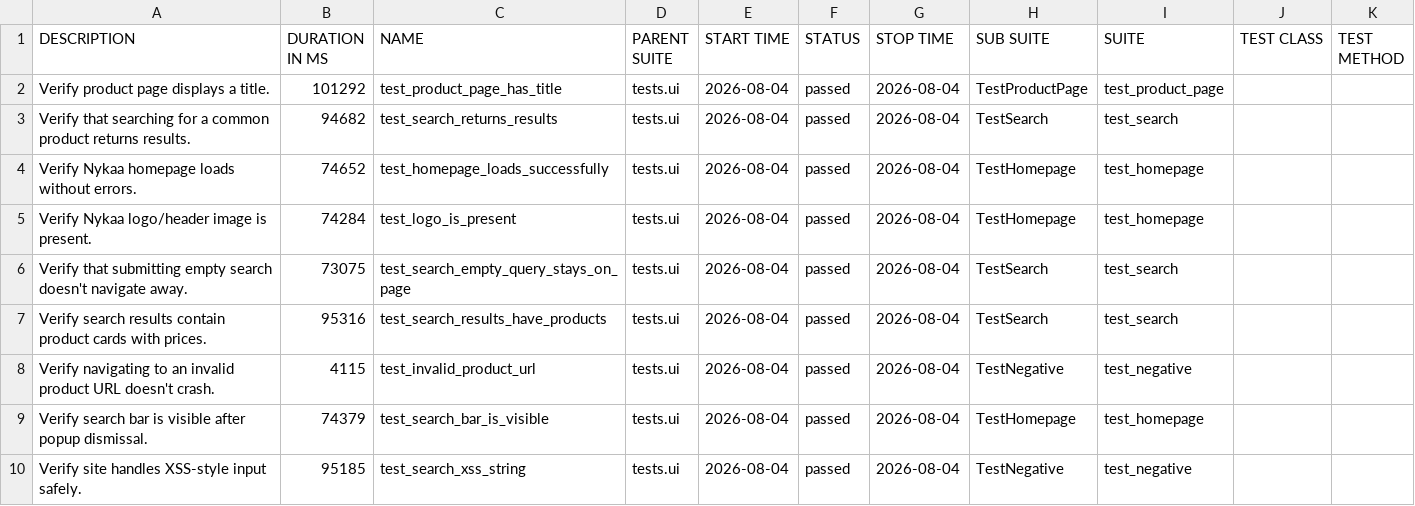
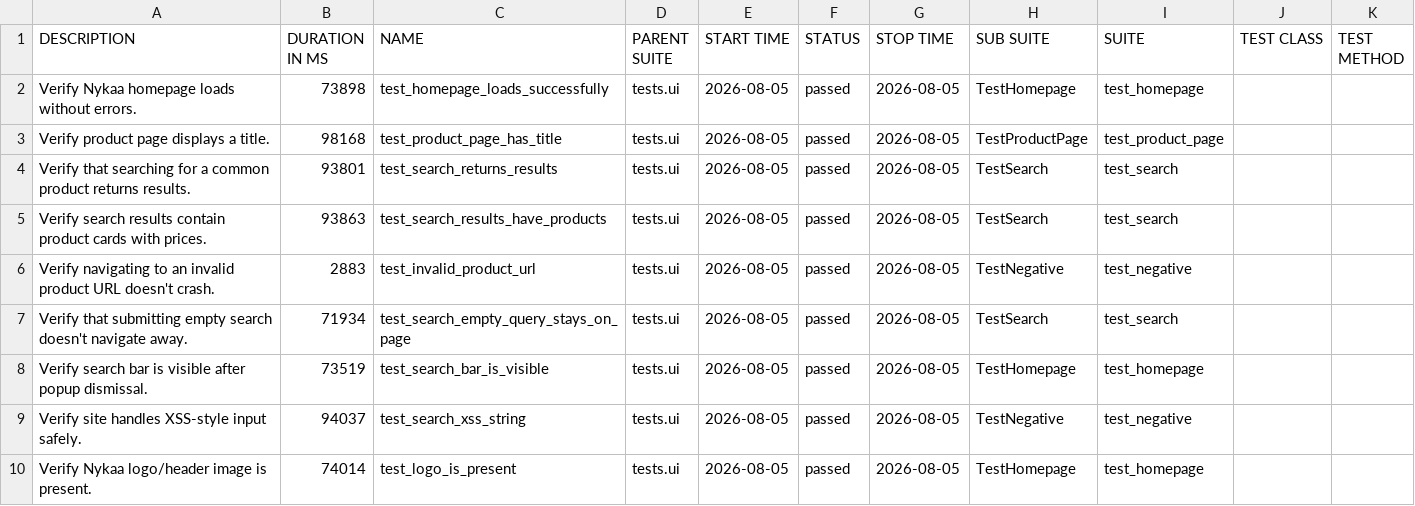
Before and after one commit to Deoli420/automation-framework, a CSV file: allure-report/data/suites.csv, drawn as a sheet.

```diff
--- a/allure-report/data/suites.csv
+++ b/allure-report/data/suites.csv
@@ -1,10 +1,10 @@
 "DESCRIPTION","DURATION IN MS","NAME","PARENT SUITE","START TIME","STATUS","STOP TIME","SUB SUITE","SUITE","TEST CLASS","TEST METHOD"
-"Verify product page displays a title.","101292","test_product_page_has_title","tests.ui","2026-08-04","passed","2026-08-04","TestProductPage","test_product_page","",""
-"Verify that searching for a common product returns results.","94682","test_search_returns_results","tests.ui","2026-08-04","passed","2026-08-04","TestSearch","test_search","",""
-"Verify Nykaa homepage loads without errors.","74652","test_homepage_loads_successfully","tests.ui","2026-08-04","passed","2026-08-04","TestHomepage","test_homepage","",""
-"Verify Nykaa logo/header image is present.","74284","test_logo_is_present","tests.ui","2026-08-04","passed","2026-08-04","TestHomepage","test_homepage","",""
-"Verify that submitting empty search doesn't navigate away.","73075","test_search_empty_query_stays_on_page","tests.ui","2026-08-04","passed","2026-08-04","TestSearch","test_search","",""
-"Verify search results contain product cards with prices.","95316","test_search_results_have_products","tests.ui","2026-08-04","passed","2026-08-04","TestSearch","test_search","",""
-"Verify navigating to an invalid product URL doesn't crash.","4115","test_invalid_product_url","tests.ui","2026-08-04","passed","2026-08-04","TestNegative","test_negative","",""
-"Verify search bar is visible after popup dismissal.","74379","test_search_bar_is_visible","tests.ui","2026-08-04","passed","2026-08-04","TestHomepage","test_homepage","",""
-"Verify site handles XSS-style input safely.","95185","test_search_xss_string","tests.ui","2026-08-04","passed","2026-08-04","TestNegative","test_negative","",""
+"Verify Nykaa homepage loads without errors.","73898","test_homepage_loads_successfully","tests.ui","2026-08-05","passed","2026-08-05","TestHomepage","test_homepage","",""
+"Verify product page displays a title.","98168","test_product_page_has_title","tests.ui","2026-08-05","passed","2026-08-05","TestProductPage","test_product_page","",""
+"Verify that searching for a common product returns results.","93801","test_search_returns_results","tests.ui","2026-08-05","passed","2026-08-05","TestSearch","test_search","",""
+"Verify search results contain product cards with prices.","93863","test_search_results_have_products","tests.ui","2026-08-05","passed","2026-08-05","TestSearch","test_search","",""
+"Verify navigating to an invalid product URL doesn't crash.","2883","test_invalid_product_url","tests.ui","2026-08-05","passed","2026-08-05","TestNegative","test_negative","",""
+"Verify that submitting empty search doesn't navigate away.","71934","test_search_empty_query_stays_on_page","tests.ui","2026-08-05","passed","2026-08-05","TestSearch","test_search","",""
+"Verify search bar is visible after popup dismissal.","73519","test_search_bar_is_visible","tests.ui","2026-08-05","passed","2026-08-05","TestHomepage","test_homepage","",""
+"Verify site handles XSS-style input safely.","94037","test_search_xss_string","tests.ui","2026-08-05","passed","2026-08-05","TestNegative","test_negative","",""
+"Verify Nykaa logo/header image is present.","74014","test_logo_is_present","tests.ui","2026-08-05","passed","2026-08-05","TestHomepage","test_homepage","",""
```
Also changed, not shown: 59 other files.
